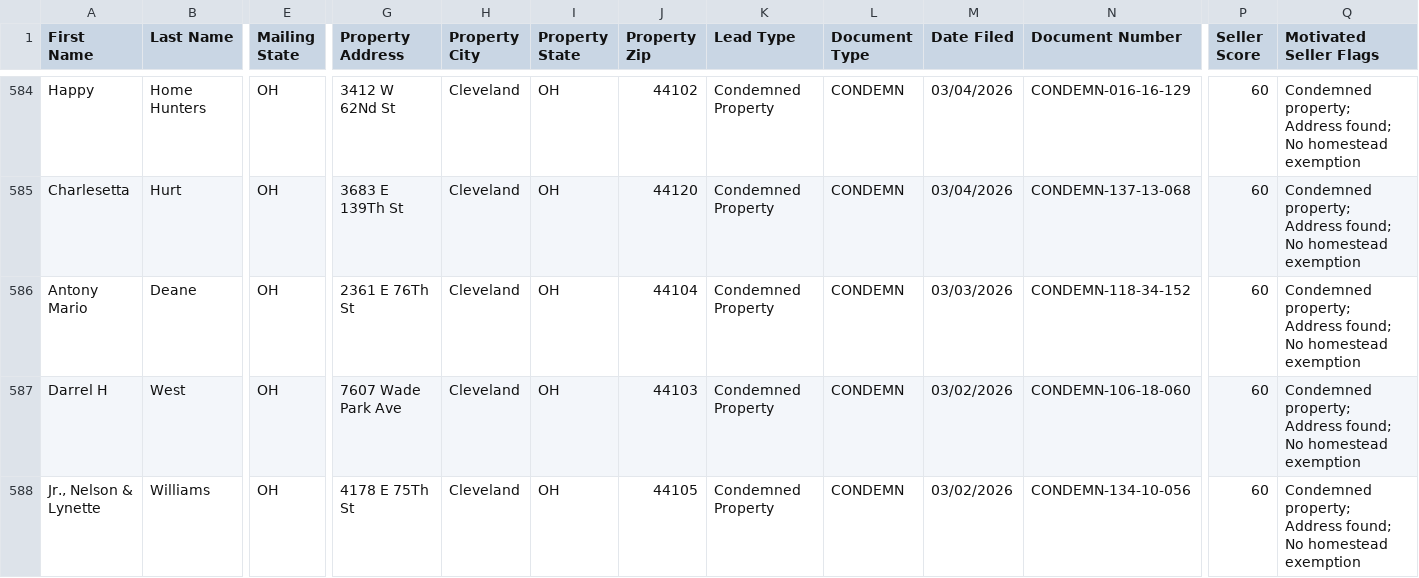
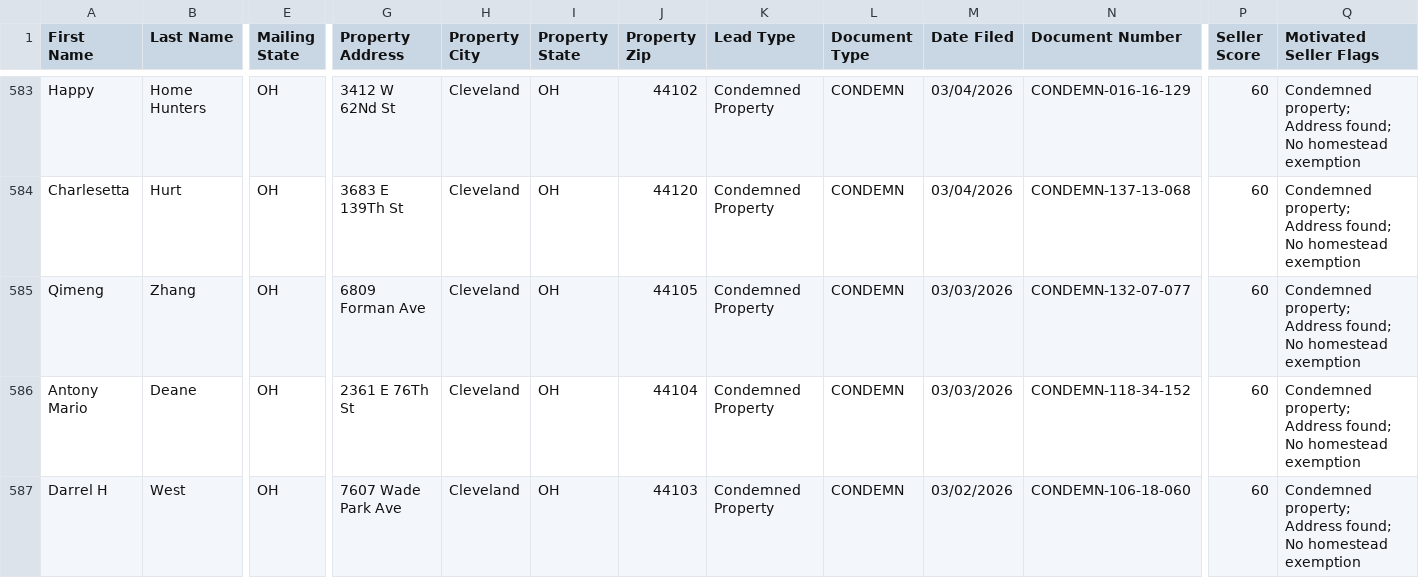
Before and after one commit to 10xresourcesinc-ai/cuyahoga-intel, a CSV file: data/ghl_export.csv, drawn as a sheet; only a part is shown, gaps mark what is left out; the shorter side is filled out with more unchanged rows; rows hold the shown columns only; the diff covers the shown part only; the diff names each change by its address in the sheet, - before the commit and + after, or states it on an @@ line.

```diff
--- a/data/ghl_export.csv
+++ b/data/ghl_export.csv
+row 585: Qimeng | Zhang | OH | 6809 Forman Ave | Cleveland | OH | 44105 | Condemned Property | CONDEMN | 03/03/2026 | CONDEMN-132-07-077 | 60 | Condemned property; Address found; No homestead exemption
```
Also changed, not shown: 3 added rows and 4 removed rows elsewhere in this file, 2 other files.
